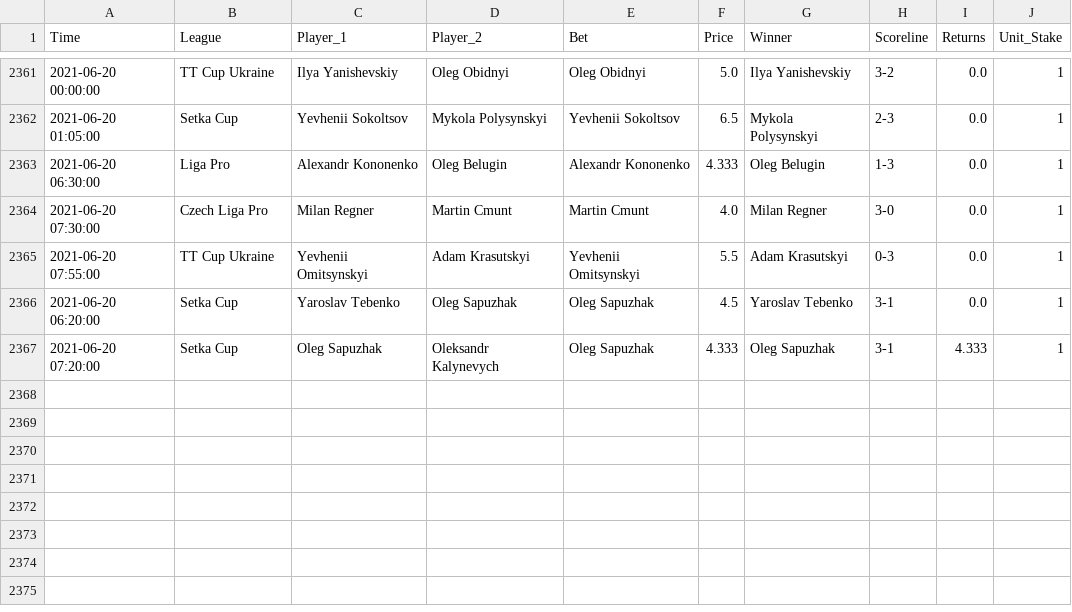
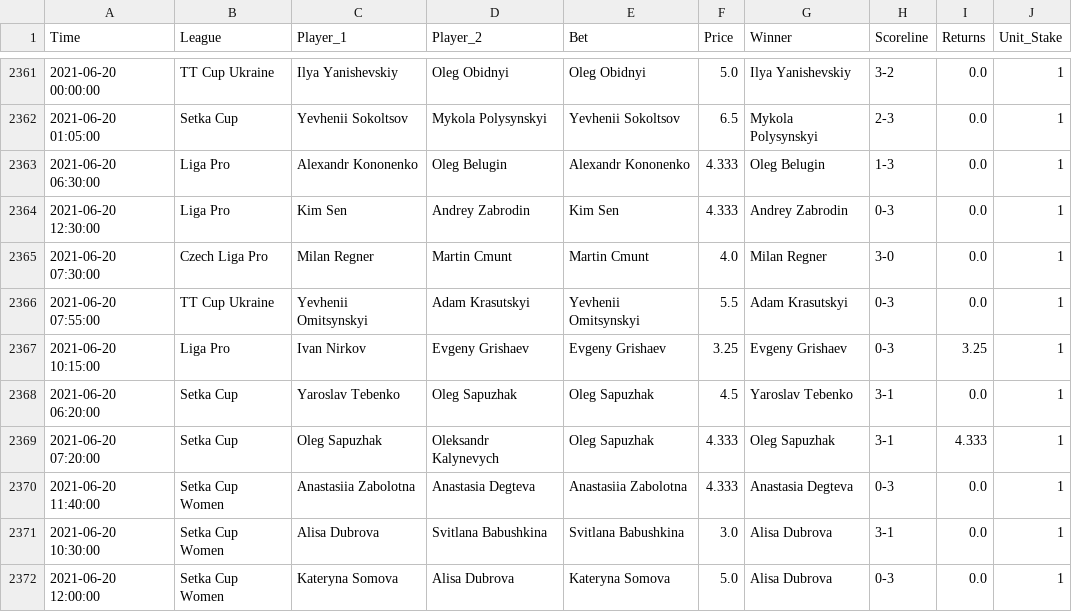
Before and after one commit to tomfothergill/tabletennis, a CSV file: Model_Assessment.csv, drawn as a sheet; only a part is shown, gaps mark what is left out; the diff names each change by its address in the sheet, - before the commit and + after, or states it on an @@ line.

Commit message:
committing files

```diff
--- a/Model_Assessment.csv
+++ b/Model_Assessment.csv
+row 2364: 2021-06-20 12:30:00 | Liga Pro | Kim Sen | Andrey Zabrodin | Kim Sen | 4.333 | Andrey Zabrodin | 0-3 | 0.0 | 1
+row 2367: 2021-06-20 10:15:00 | Liga Pro | Ivan Nirkov | Evgeny Grishaev | Evgeny Grishaev | 3.25 | Evgeny Grishaev | 0-3 | 3.25 | 1
+row 2370: 2021-06-20 11:40:00 | Setka Cup Women | Anastasiia Zabolotna | Anastasia Degteva | Anastasiia Zabolotna | 4.333 | Anastasia Degteva | 0-3 | 0.0 | 1
+row 2371: 2021-06-20 10:30:00 | Setka Cup Women | Alisa Dubrova | Svitlana Babushkina | Svitlana Babushkina | 3.0 | Alisa Dubrova | 3-1 | 0.0 | 1
+row 2372: 2021-06-20 12:00:00 | Setka Cup Women | Kateryna Somova | Alisa Dubrova | Kateryna Somova | 5.0 | Alisa Dubrova | 0-3 | 0.0 | 1
```
